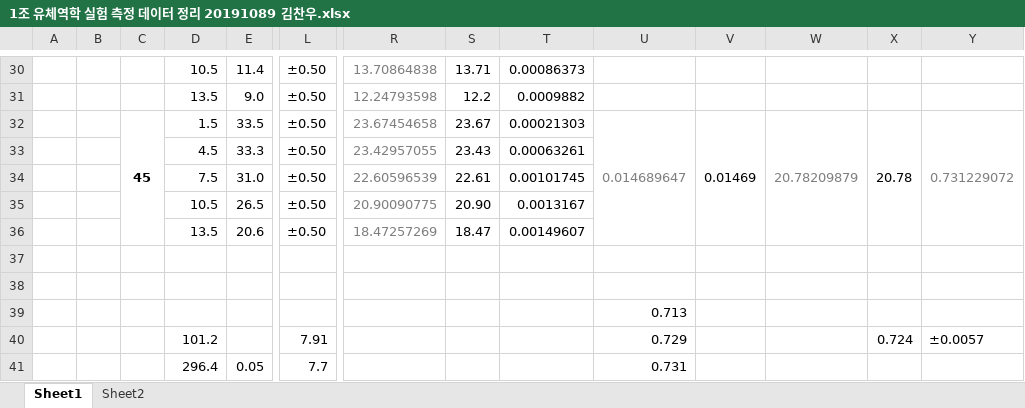
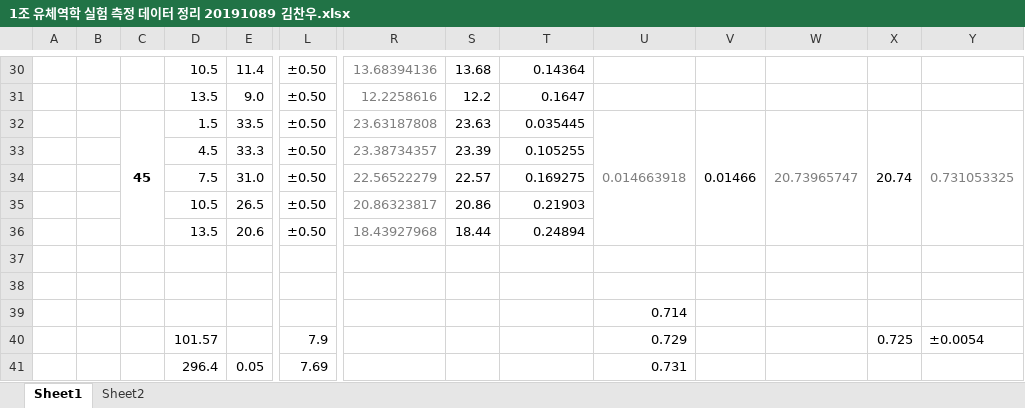
Before and after one commit to Chanwoochan/2023MechanicalEngineeringExperimentDesign, an Excel workbook: 유체역학실험/1조 유체역학 실험 측정 데이터 정리 20191089 김찬우.xlsx, sheet Sheet1, drawn as a sheet; only a part is shown, gaps mark what is left out; values as stored, in another font and other column widths than the file's, no borders; charts and pictures not drawn; the diff covers the shown part only; the diff names each change by its address in the sheet, - before the commit and + after, or states it on an @@ line.

Commit message:
Add files via upload

```diff
--- a/유체역학실험/1조 유체역학 실험 측정 데이터 정리 20191089 김찬우.xlsx (sheet Sheet1)
+++ b/유체역학실험/1조 유체역학 실험 측정 데이터 정리 20191089 김찬우.xlsx (sheet Sheet1)
-R30: 13.70864838
+R30: 13.68394136
-S30: 13.71
+S30: 13.68
-T30: 0.00086373
+T30: 0.14364
-R31: 12.24793598
+R31: 12.2258616
-T31: 0.0009882
+T31: 0.1647
-R32: 23.67454658
+R32: 23.63187808
-S32: 23.67
+S32: 23.63
-T32: 0.00021303
+T32: 0.035445
-U32: 0.014689647
+U32: 0.014663918
-V32: 0.01469
+V32: 0.01466
-W32: 20.78209879
+W32: 20.73965747
-X32: 20.78
+X32: 20.74
-Y32: 0.731229072
+Y32: 0.731053325
-R33: 23.42957055
+R33: 23.38734357
-S33: 23.43
+S33: 23.39
-T33: 0.00063261
+T33: 0.105255
-R34: 22.60596539
+R34: 22.56522279
-S34: 22.61
+S34: 22.57
-T34: 0.00101745
+T34: 0.169275
-R35: 20.90090775
+R35: 20.86323817
-S35: 20.90
+S35: 20.86
-T35: 0.0013167
+T35: 0.21903
-R36: 18.47257269
+R36: 18.43927968
-S36: 18.47
+S36: 18.44
-T36: 0.00149607
+T36: 0.24894
-U39: 0.713
+U39: 0.714
-D40: 101.2
+D40: 101.57
-L40: 7.91
+L40: 7.9
-X40: 0.724
+X40: 0.725
-Y40: ±0.0057
+Y40: ±0.0054
-L41: 7.7
+L41: 7.69
```
Also changed, not shown: 24 added rows, 13 removed rows, 56 edited cells and merged cells elsewhere in this sheet, sheet Sheet2, formulas that keep their value, charts or pictures.
